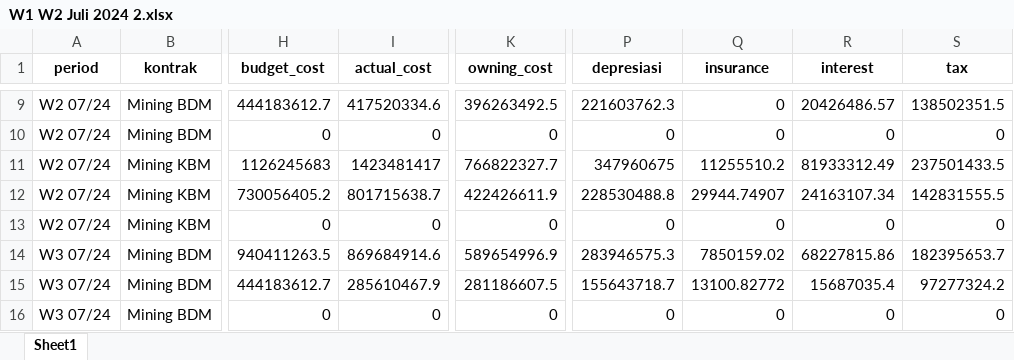
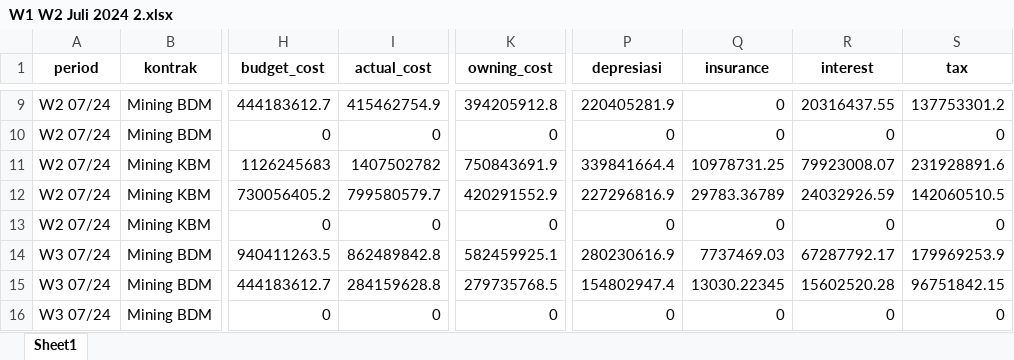
Before and after one commit to Iky61/sentosa-abadi-mining, an Excel workbook: Data Analyst/Evaluasi Plan/W1 W2 Juli 2024 2.xlsx, sheet Sheet1, drawn as a sheet; only a part is shown, gaps mark what is left out; values as stored, in another font and other column widths than the file's, no borders; the diff covers the shown part only; the diff names each change by its address in the sheet, - before the commit and + after, or states it on an @@ line.

```diff
--- a/Data Analyst/Evaluasi Plan/W1 W2 Juli 2024 2.xlsx (sheet Sheet1)
+++ b/Data Analyst/Evaluasi Plan/W1 W2 Juli 2024 2.xlsx (sheet Sheet1)
-I9 (actual_cost): 417520334.6
+I9 (actual_cost): 415462754.9
-K9 (owning_cost): 396263492.5
+K9 (owning_cost): 394205912.8
-P9 (depresiasi): 221603762.3
+P9 (depresiasi): 220405281.9
-R9 (interest): 20426486.57
+R9 (interest): 20316437.55
-S9 (tax): 138502351.5
+S9 (tax): 137753301.2
-I11 (actual_cost): 1423481417
+I11 (actual_cost): 1407502782
-K11 (owning_cost): 766822327.7
+K11 (owning_cost): 750843691.9
-P11 (depresiasi): 347960675
+P11 (depresiasi): 339841664.4
-Q11 (insurance): 11255510.2
+Q11 (insurance): 10978731.25
-R11 (interest): 81933312.49
+R11 (interest): 79923008.07
-S11 (tax): 237501433.5
+S11 (tax): 231928891.6
-I12 (actual_cost): 801715638.7
+I12 (actual_cost): 799580579.7
-K12 (owning_cost): 422426611.9
+K12 (owning_cost): 420291552.9
-P12 (depresiasi): 228530488.8
+P12 (depresiasi): 227296816.9
-Q12 (insurance): 29944.74907
+Q12 (insurance): 29783.36789
-R12 (interest): 24163107.34
+R12 (interest): 24032926.59
-S12 (tax): 142831555.5
+S12 (tax): 142060510.5
-I14 (actual_cost): 869684914.6
+I14 (actual_cost): 862489842.8
-K14 (owning_cost): 589654996.9
+K14 (owning_cost): 582459925.1
-P14 (depresiasi): 283946575.3
+P14 (depresiasi): 280230616.9
-Q14 (insurance): 7850159.02
+Q14 (insurance): 7737469.03
-R14 (interest): 68227815.86
+R14 (interest): 67287792.17
-S14 (tax): 182395653.7
+S14 (tax): 179969253.9
-I15 (actual_cost): 285610467.9
+I15 (actual_cost): 284159628.8
-K15 (owning_cost): 281186607.5
+K15 (owning_cost): 279735768.5
-P15 (depresiasi): 155643718.7
+P15 (depresiasi): 154802947.4
-Q15 (insurance): 13100.82772
+Q15 (insurance): 13030.22345
-R15 (interest): 15687035.4
+R15 (interest): 15602520.28
-S15 (tax): 97277324.2
+S15 (tax): 96751842.15
```
Also changed, not shown: 153 edited cells elsewhere in this sheet, Data Analyst/Evaluasi Plan/Analisa Evaluasi Plan MPE Period Juli 2024.xlsx, Data Analyst/Evaluasi Plan/W1 W2 Juli 2024 3.xlsx, 38 other files.
